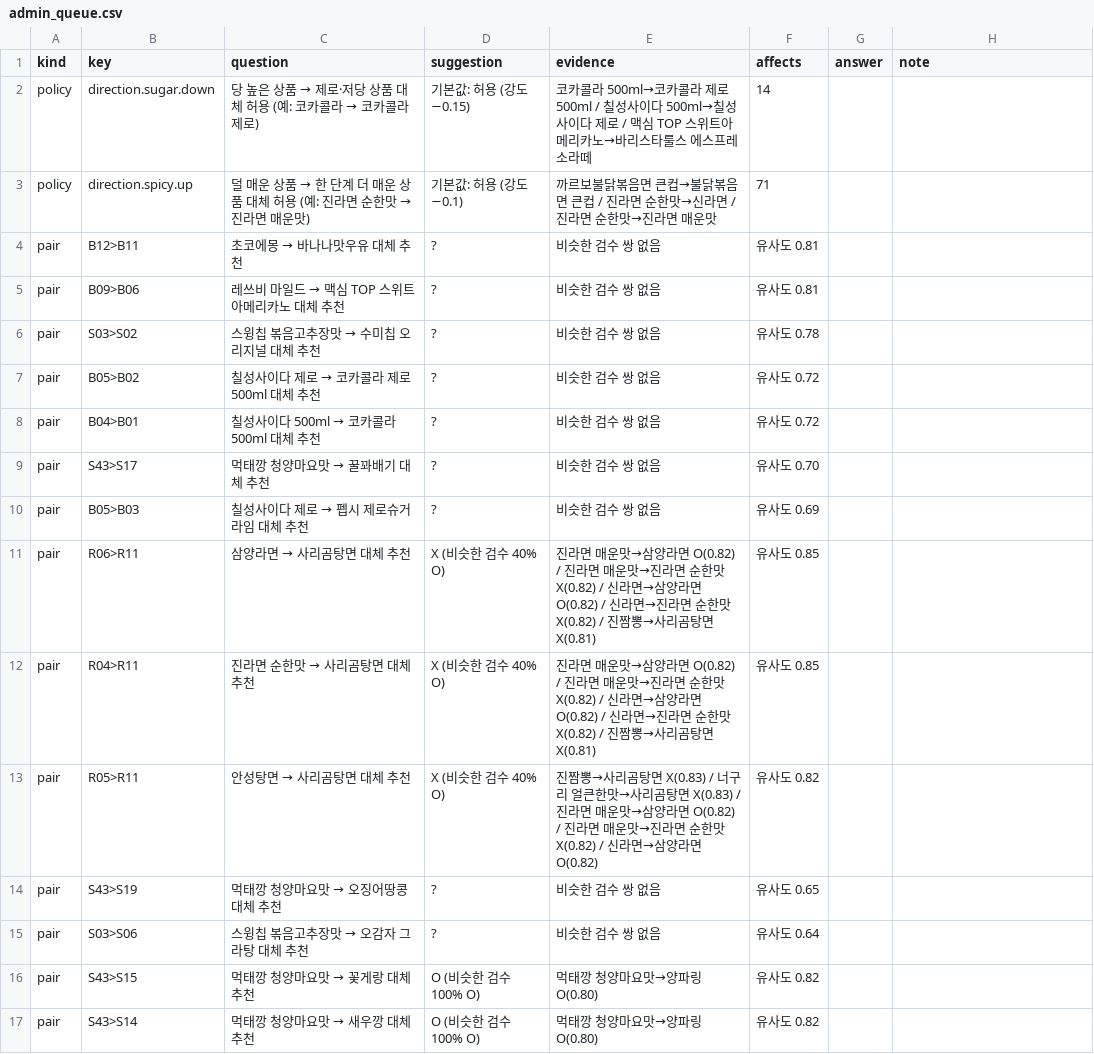
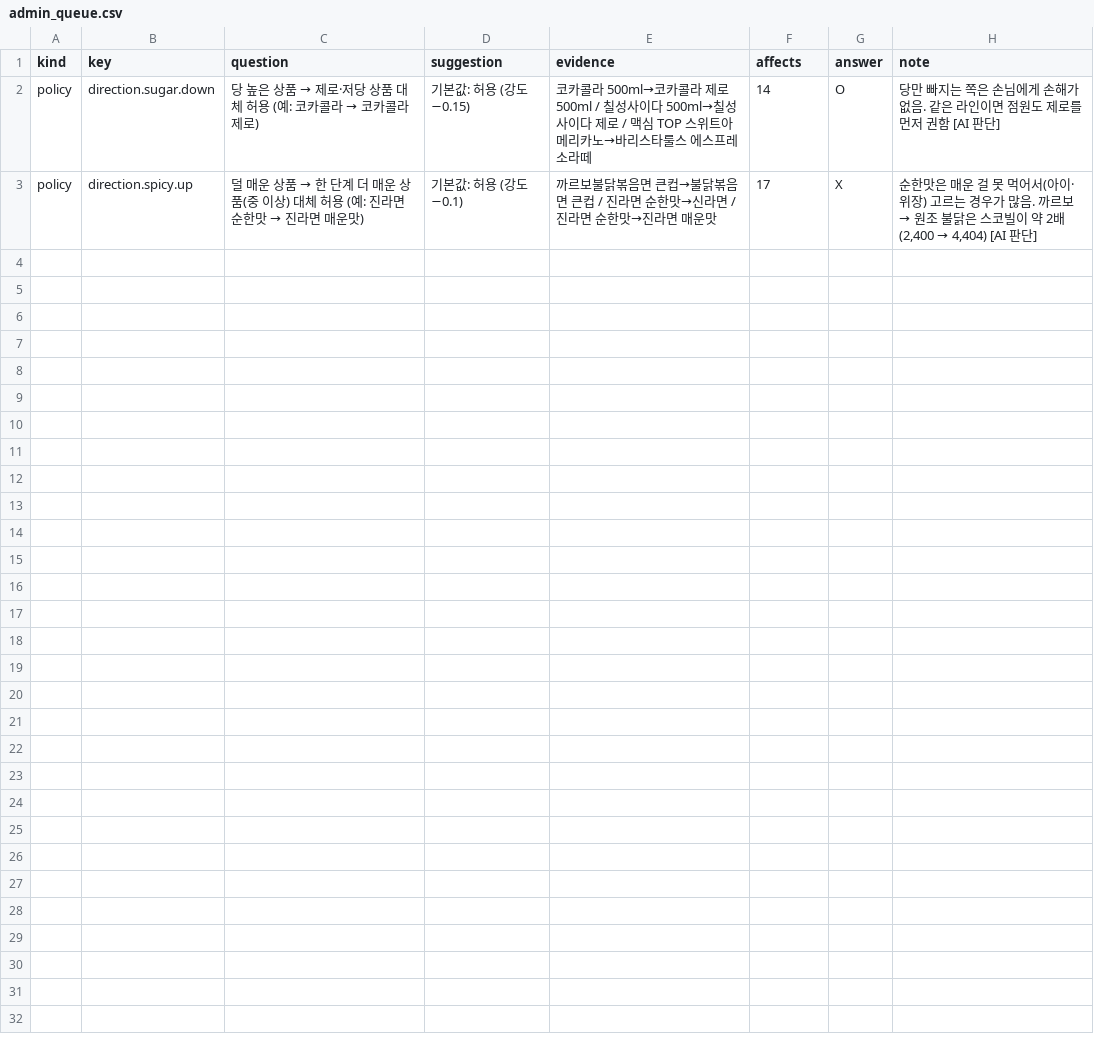
Before and after one commit to aeeengsungwoo/cvs-taxonomy, a CSV file: review/admin_queue.csv, drawn as a sheet.

Commit message:
관리자 질문 AI 답변, 맵기 free_up_to·세트 포함 정책, 정책 승인 간선 상태
- 정책 문항: 당 내림 O, 맵기 올림(중 이상) X / 상품쌍 16개 답 (근거는 admin_queue note)
- 맵기 '약'까지 올림은 방향 정책 대상 아님 → 사람 O 쌍 충돌 해소
- 세트는 구성품을 대신(칫솔 → 여행용 세트), 반대는 X
- 관리자 O 정책에 걸린 간선은 review=policy (코카콜라 → 제로 0.93)
- 반대 방향 라벨이 따로 있으면 라벨 전파에서 빌리지 않음
- 정책 충돌 0건, 관리자 질문 0개

```diff
--- a/review/admin_queue.csv
+++ b/review/admin_queue.csv
@@ -1,17 +1,3 @@
 kind,key,question,suggestion,evidence,affects,answer,note
-policy,direction.sugar.down,당 높은 상품 → 제로·저당 상품 대체 허용 (예: 코카콜라 → 코카콜라 제로),기본값: 허용 (강도 −0.15),코카콜라 500ml→코카콜라 제로 500ml / 칠성사이다 500ml→칠성사이다 제로 / 맥심 TOP 스위트아메리카노→바리스타룰스 에스프레소라떼,14,,
-policy,direction.spicy.up,덜 매운 상품 → 한 단계 더 매운 상품 대체 허용 (예: 진라면 순한맛 → 진라면 매운맛),기본값: 허용 (강도 −0.1),까르보불닭볶음면 큰컵→불닭볶음면 큰컵 / 진라면 순한맛→신라면 / 진라면 순한맛→진라면 매운맛,71,,
-pair,B12>B11,초코에몽 → 바나나맛우유 대체 추천,?,비슷한 검수 쌍 없음,유사도 0.81,,
-pair,B09>B06,레쓰비 마일드 → 맥심 TOP 스위트아메리카노 대체 추천,?,비슷한 검수 쌍 없음,유사도 0.81,,
-pair,S03>S02,스윙칩 볶음고추장맛 → 수미칩 오리지널 대체 추천,?,비슷한 검수 쌍 없음,유사도 0.78,,
-pair,B05>B02,칠성사이다 제로 → 코카콜라 제로 500ml 대체 추천,?,비슷한 검수 쌍 없음,유사도 0.72,,
-pair,B04>B01,칠성사이다 500ml → 코카콜라 500ml 대체 추천,?,비슷한 검수 쌍 없음,유사도 0.72,,
-pair,S43>S17,먹태깡 청양마요맛 → 꿀꽈배기 대체 추천,?,비슷한 검수 쌍 없음,유사도 0.70,,
-pair,B05>B03,칠성사이다 제로 → 펩시 제로슈거 라임 대체 추천,?,비슷한 검수 쌍 없음,유사도 0.69,,
-pair,R06>R11,삼양라면 → 사리곰탕면 대체 추천,X (비슷한 검수 40% O),진라면 매운맛→삼양라면 O(0.82) / 진라면 매운맛→진라면 순한맛 X(0.82) / 신라면→삼양라면 O(0.82) / 신라면→진라면 순한맛 X(0.82) / 진짬뽕→사리곰탕면 X(0.81),유사도 0.85,,
-pair,R04>R11,진라면 순한맛 → 사리곰탕면 대체 추천,X (비슷한 검수 40% O),진라면 매운맛→삼양라면 O(0.82) / 진라면 매운맛→진라면 순한맛 X(0.82) / 신라면→삼양라면 O(0.82) / 신라면→진라면 순한맛 X(0.82) / 진짬뽕→사리곰탕면 X(0.81),유사도 0.85,,
-pair,R05>R11,안성탕면 → 사리곰탕면 대체 추천,X (비슷한 검수 40% O),진짬뽕→사리곰탕면 X(0.83) / 너구리 얼큰한맛→사리곰탕면 X(0.83) / 진라면 매운맛→삼양라면 O(0.82) / 진라면 매운맛→진라면 순한맛 X(0.82) / 신라면→삼양라면 O(0.82),유사도 0.82,,
-pair,S43>S19,먹태깡 청양마요맛 → 오징어땅콩 대체 추천,?,비슷한 검수 쌍 없음,유사도 0.65,,
-pair,S03>S06,스윙칩 볶음고추장맛 → 오감자 그라탕 대체 추천,?,비슷한 검수 쌍 없음,유사도 0.64,,
-pair,S43>S15,먹태깡 청양마요맛 → 꽃게랑 대체 추천,O (비슷한 검수 100% O),먹태깡 청양마요맛→양파링 O(0.80),유사도 0.82,,
-pair,S43>S14,먹태깡 청양마요맛 → 새우깡 대체 추천,O (비슷한 검수 100% O),먹태깡 청양마요맛→양파링 O(0.80),유사도 0.82,,
+policy,direction.sugar.down,당 높은 상품 → 제로·저당 상품 대체 허용 (예: 코카콜라 → 코카콜라 제로),기본값: 허용 (강도 −0.15),코카콜라 500ml→코카콜라 제로 500ml / 칠성사이다 500ml→칠성사이다 제로 / 맥심 TOP 스위트아메리카노→바리스타룰스 에스프레소라떼,14,O,당만 빠지는 쪽은 손님에게 손해가 없음. 같은 라인이면 점원도 제로를 먼저 권함 [AI 판단]
+policy,direction.spicy.up,덜 매운 상품 → 한 단계 더 매운 상품(중 이상) 대체 허용 (예: 진라면 순한맛 → 진라면 매운맛),기본값: 허용 (강도 −0.1),까르보불닭볶음면 큰컵→불닭볶음면 큰컵 / 진라면 순한맛→신라면 / 진라면 순한맛→진라면 매운맛,17,X,"순한맛은 매운 걸 못 먹어서(아이·위장) 고르는 경우가 많음. 까르보 → 원조 불닭은 스코빌이 약 2배(2,400 → 4,404) [AI 판단]"
```
Also changed, not shown: out/attribute_impact.csv, out/blocked.csv, 14 other files.
